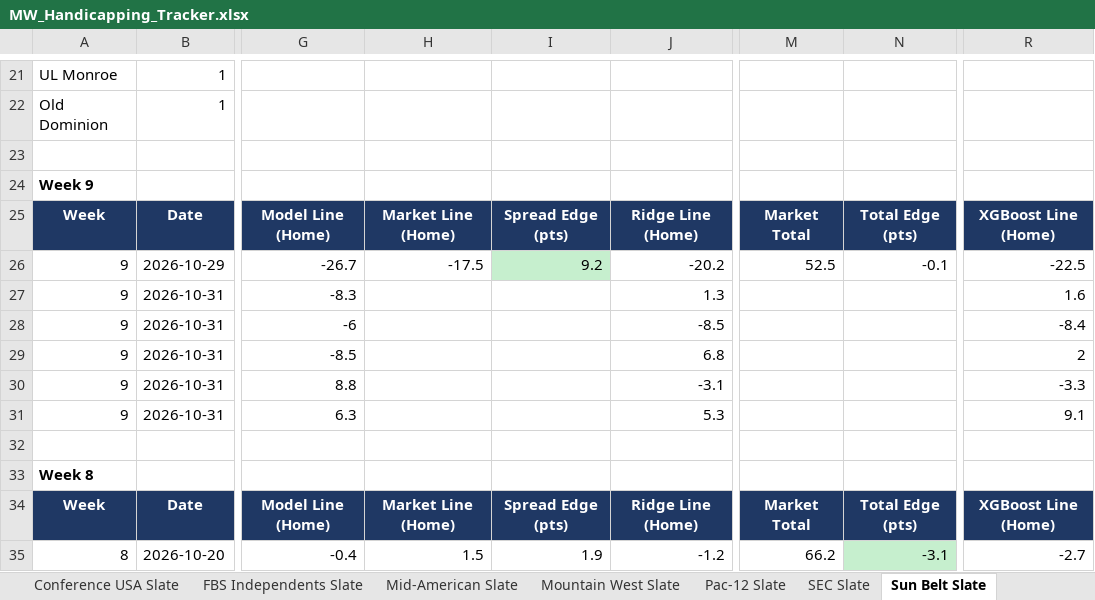
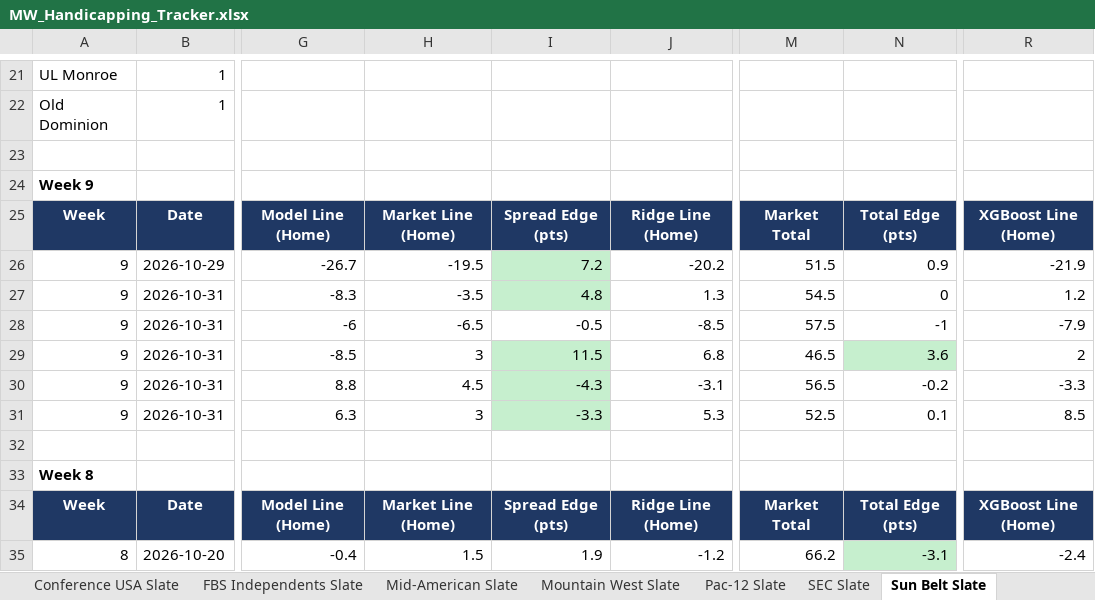
Before and after one commit to colea223/mdubcapping, an Excel workbook: excel/MW_Handicapping_Tracker.xlsx, sheet Sun Belt Slate, drawn as a sheet; only a part is shown, gaps mark what is left out; values as stored, in another font and other column widths than the file's, no borders; the diff covers the shown part only; the diff names each change by its address in the sheet, - before the commit and + after, or states it on an @@ line.

```diff
--- a/excel/MW_Handicapping_Tracker.xlsx (sheet Sun Belt Slate)
+++ b/excel/MW_Handicapping_Tracker.xlsx (sheet Sun Belt Slate)
-H26: -17.5
+H26: -19.5
-I26: 9.2
+I26: 7.2
-M26: 52.5
+M26: 51.5
-N26: -0.1
+N26: 0.9
-R26: -22.5
+R26: -21.9
-H27: (empty)
+H27: -3.5
-I27: (empty)
+I27: 4.8
-I27 fill: none
+I27 fill: #C6EFCE
-M27: (empty)
+M27: 54.5
-N27: (empty)
+N27: 0
-R27: 1.6
+R27: 1.2
-H28: (empty)
+H28: -6.5
-I28: (empty)
+I28: -0.5
-M28: (empty)
+M28: 57.5
-N28: (empty)
+N28: -1
-R28: -8.4
+R28: -7.9
-H29: (empty)
+H29: 3
-I29: (empty)
+I29: 11.5
-I29:I31 fill: none
+I29:I31 fill: #C6EFCE
-M29: (empty)
+M29: 46.5
-N29: (empty)
+N29: 3.6
-N29 fill: none
+N29 fill: #C6EFCE
-H30: (empty)
+H30: 4.5
-I30: (empty)
+I30: -4.3
-M30: (empty)
+M30: 56.5
-N30: (empty)
+N30: -0.2
-H31: (empty)
+H31: 3
-I31: (empty)
+I31: -3.3
-M31: (empty)
+M31: 52.5
-N31: (empty)
+N31: 0.1
-R31: 9.1
+R31: 8.5
-R35: -2.7
+R35: -2.4
```
Also changed, not shown: 23 edited cells and cell formats elsewhere in this sheet, sheet National Slate, sheet American Athletic Slate, sheet ACC Slate, sheet Big Ten Slate, sheet Big 12 Slate, sheet Mountain West Slate, 6 more sheets, 37 other files.
